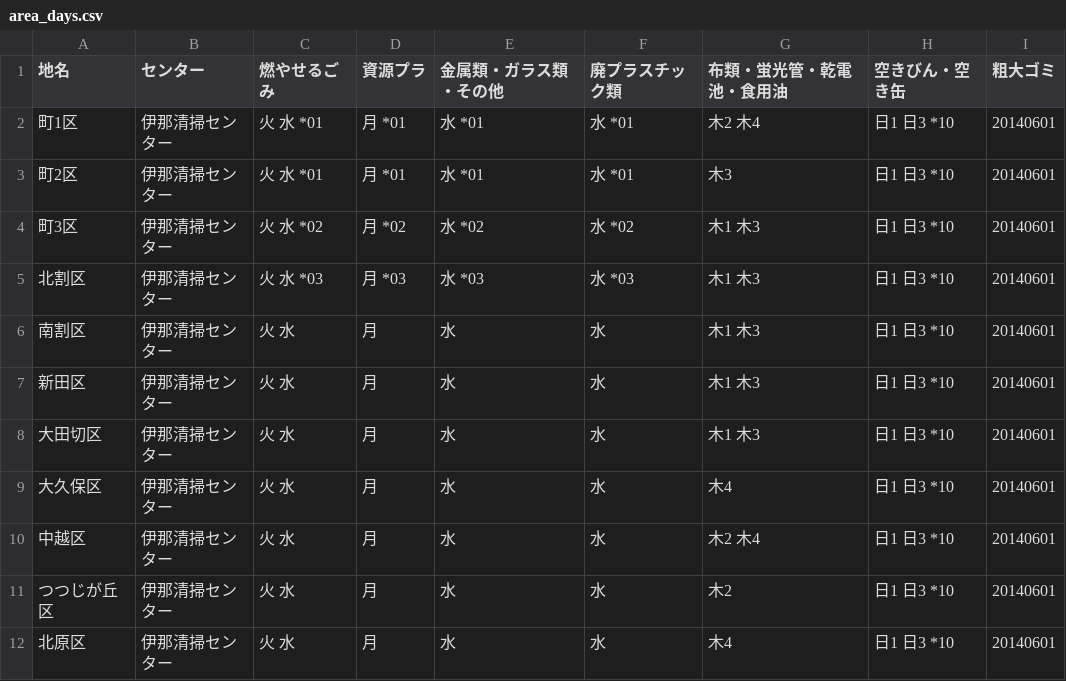
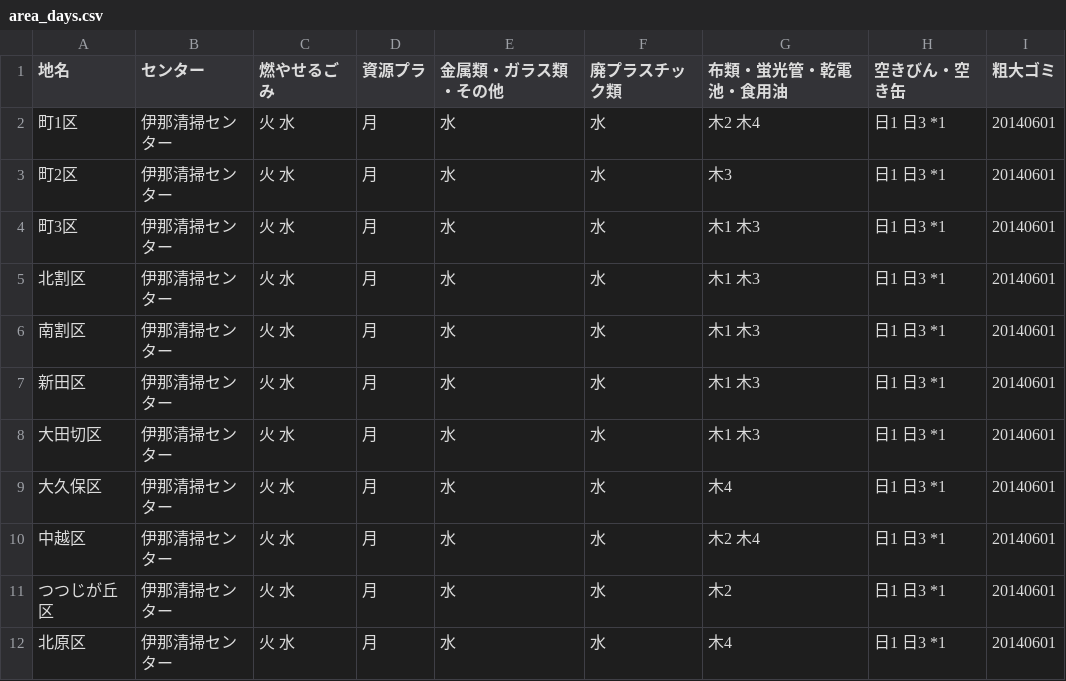
Before and after one commit to emonga/5374, a CSV file: data/area_days.csv, drawn as a sheet.

Commit message:
Update area_days.csv

```diff
--- a/data/area_days.csv
+++ b/data/area_days.csv
@@ -1,12 +1,12 @@
 地名,センター,燃やせるごみ,資源プラ,金属類・ガラス類・その他,廃プラスチック類,布類・蛍光管・乾電池・食用油,空きびん・空き缶,粗大ゴミ
-町1区,伊那清掃センター,火 水 *01,月 *01,水 *01,水 *01,木2 木4,日1 日3 *10,20140601
-町2区,伊那清掃センター,火 水 *01,月 *01,水 *01,水 *01,木3,日1 日3 *10,20140601
-町3区,伊那清掃センター,火 水 *02,月 *02,水 *02,水 *02,木1 木3,日1 日3 *10,20140601
-北割区,伊那清掃センター,火 水 *03,月 *03,水 *03,水 *03,木1 木3,日1 日3 *10,20140601
-南割区,伊那清掃センター,火 水,月,水,水,木1 木3,日1 日3 *10,20140601
-新田区,伊那清掃センター,火 水,月,水,水,木1 木3,日1 日3 *10,20140601
-大田切区,伊那清掃センター,火 水,月,水,水,木1 木3,日1 日3 *10,20140601
-大久保区,伊那清掃センター,火 水,月,水,水,木4,日1 日3 *10,20140601
-中越区,伊那清掃センター,火 水,月,水,水,木2 木4,日1 日3 *10,20140601
-つつじが丘区,伊那清掃センター,火 水,月,水,水,木2,日1 日3 *10,20140601
-北原区,伊那清掃センター,火 水,月,水,水,木4,日1 日3 *10,20140601
+町1区,伊那清掃センター,火 水,月,水,水,木2 木4,日1 日3 *1,20140601
+町2区,伊那清掃センター,火 水,月,水,水,木3,日1 日3 *1,20140601
+町3区,伊那清掃センター,火 水,月,水,水,木1 木3,日1 日3 *1,20140601
+北割区,伊那清掃センター,火 水,月,水,水,木1 木3,日1 日3 *1,20140601
+南割区,伊那清掃センター,火 水,月,水,水,木1 木3,日1 日3 *1,20140601
+新田区,伊那清掃センター,火 水,月,水,水,木1 木3,日1 日3 *1,20140601
+大田切区,伊那清掃センター,火 水,月,水,水,木1 木3,日1 日3 *1,20140601
+大久保区,伊那清掃センター,火 水,月,水,水,木4,日1 日3 *1,20140601
+中越区,伊那清掃センター,火 水,月,水,水,木2 木4,日1 日3 *1,20140601
+つつじが丘区,伊那清掃センター,火 水,月,水,水,木2,日1 日3 *1,20140601
+北原区,伊那清掃センター,火 水,月,水,水,木4,日1 日3 *1,20140601
```
